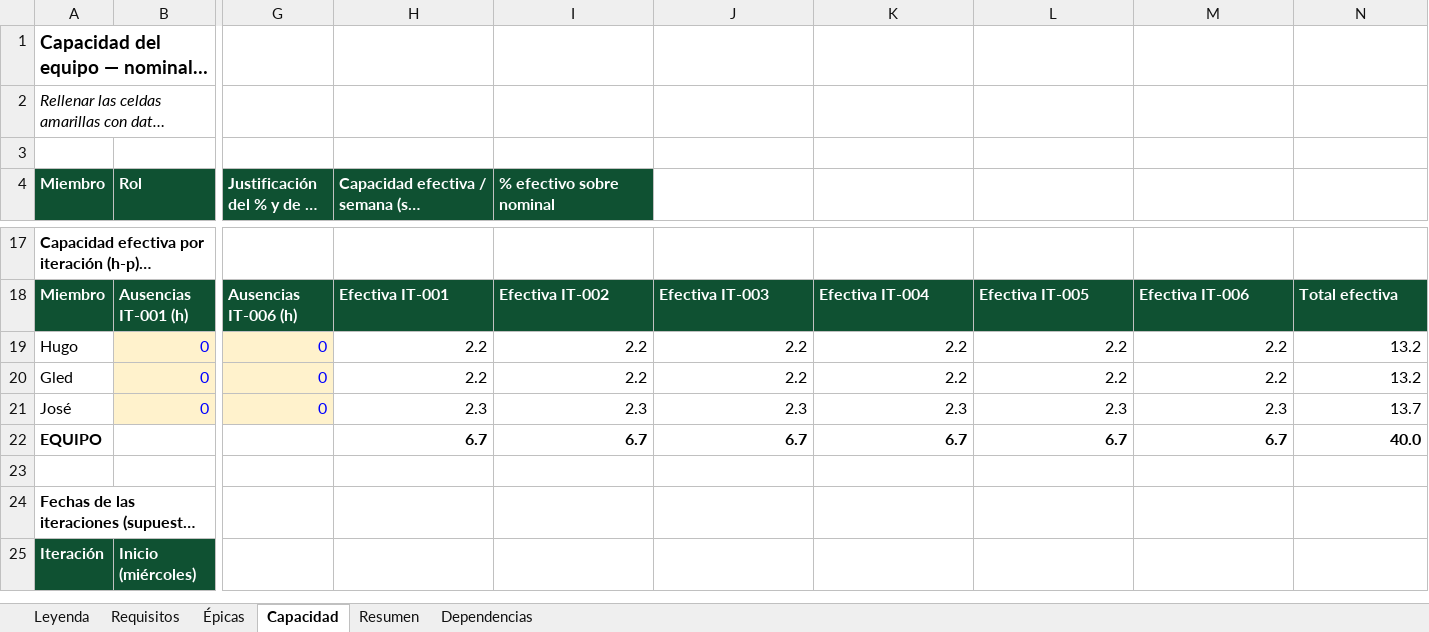
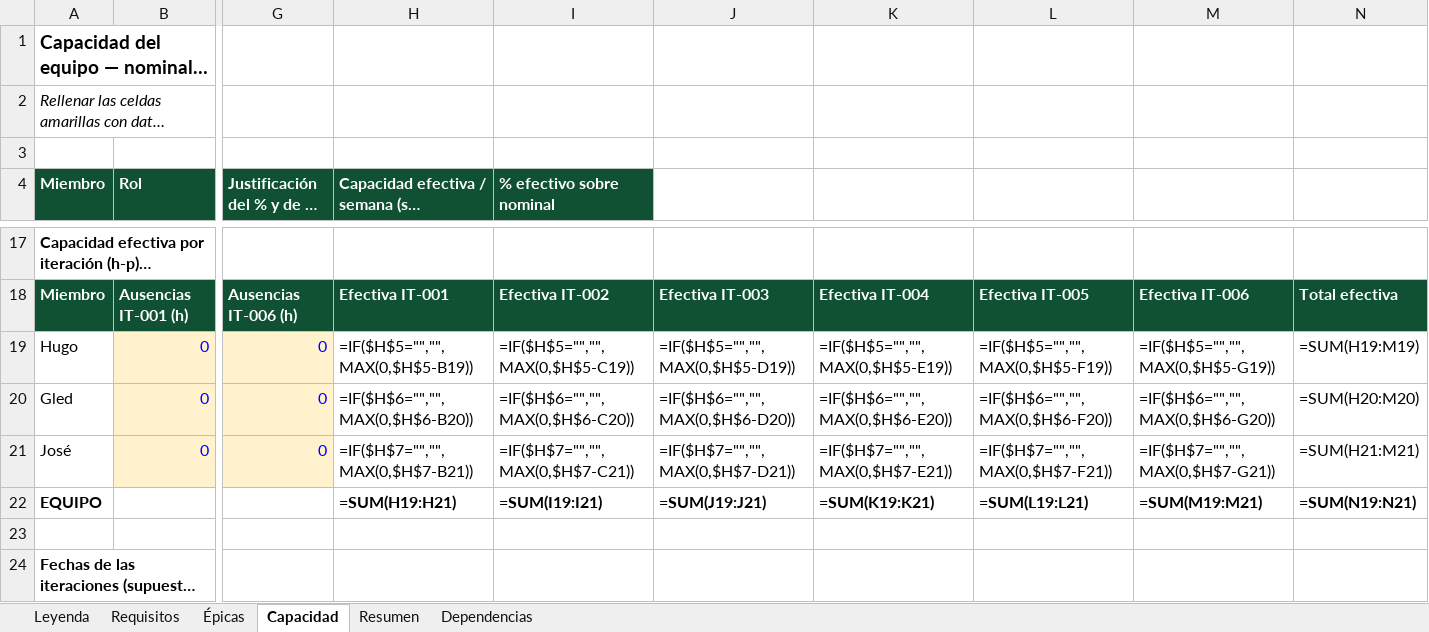
Before and after one commit to Spidergled/Proyecto_GC04-sonar, an Excel workbook: docs/ErasmusNest_GC04_Requisitos_Capacidad.xlsx, sheet Capacidad, drawn as a sheet; only a part is shown, gaps mark what is left out; the shorter side is filled out with more unchanged rows; long unchanged cells end in …; values as stored, in another font and other column widths than the file's, no borders; formulas without a stored value are shown as written; removed rows and columns are numbered as before the commit, all else as after; rows hold the shown columns only; the diff covers the shown part only; the diff names each change by its address in the sheet, - before the commit and + after, or states it on an @@ line.

```diff
--- a/docs/ErasmusNest_GC04_Requisitos_Capacidad.xlsx (sheet Capacidad)
+++ b/docs/ErasmusNest_GC04_Requisitos_Capacidad.xlsx (sheet Capacidad)
-H19: 2.2
+H19: =IF($H$5="","",MAX(0,$H$5-B19))
-I19 (% efectivo sobre nominal): 2.2
+I19 (% efectivo sobre nominal): =IF($H$5="","",MAX(0,$H$5-C19))
-J19: 2.2
+J19: =IF($H$5="","",MAX(0,$H$5-D19))
-K19: 2.2
+K19: =IF($H$5="","",MAX(0,$H$5-E19))
-L19: 2.2
+L19: =IF($H$5="","",MAX(0,$H$5-F19))
-M19: 2.2
+M19: =IF($H$5="","",MAX(0,$H$5-G19))
-N19: 13.2
+N19: =SUM(H19:M19)
-H20: 2.2
+H20: =IF($H$6="","",MAX(0,$H$6-B20))
-I20 (% efectivo sobre nominal): 2.2
+I20 (% efectivo sobre nominal): =IF($H$6="","",MAX(0,$H$6-C20))
-J20: 2.2
+J20: =IF($H$6="","",MAX(0,$H$6-D20))
-K20: 2.2
+K20: =IF($H$6="","",MAX(0,$H$6-E20))
-L20: 2.2
+L20: =IF($H$6="","",MAX(0,$H$6-F20))
-M20: 2.2
+M20: =IF($H$6="","",MAX(0,$H$6-G20))
-N20: 13.2
+N20: =SUM(H20:M20)
-H21: 2.3
+H21: =IF($H$7="","",MAX(0,$H$7-B21))
-I21 (% efectivo sobre nominal): 2.3
+I21 (% efectivo sobre nominal): =IF($H$7="","",MAX(0,$H$7-C21))
-J21: 2.3
+J21: =IF($H$7="","",MAX(0,$H$7-D21))
-K21: 2.3
+K21: =IF($H$7="","",MAX(0,$H$7-E21))
-L21: 2.3
+L21: =IF($H$7="","",MAX(0,$H$7-F21))
-M21: 2.3
+M21: =IF($H$7="","",MAX(0,$H$7-G21))
-N21: 13.7
+N21: =SUM(H21:M21)
-row 22: EQUIPO |  |  | 6.7 | 6.7 | 6.7 | 6.7 | 6.7 | 6.7 | 40.0
+row 22: EQUIPO |  |  | =SUM(H19:H21) | =SUM(I19:I21) | =SUM(J19:J21) | =SUM(K19:K21) | =SUM(L19:L21) | =SUM(M19:M21) | =SUM(N19:N21)
```
Also changed, not shown: 1 added row, 1 removed row and 10 edited cells elsewhere in this sheet, sheet Requisitos, sheet Resumen, sheet Épicas, charts or pictures, 5 other files.
